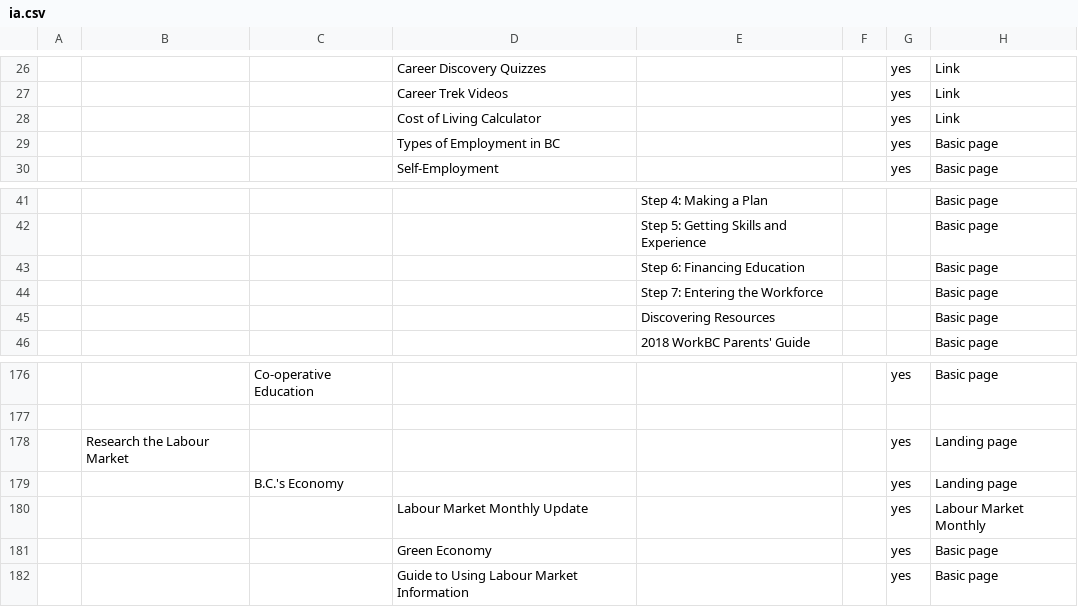
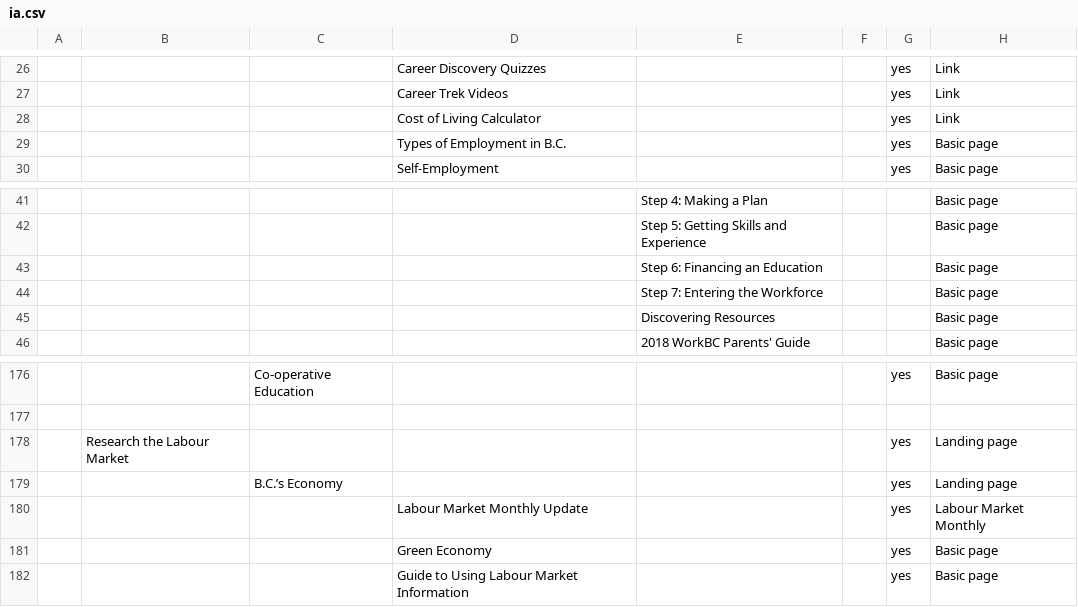
Before and after one commit to bcgov/workbc-main, a CSV file: src/scripts/migration/data/ia.csv, drawn as a sheet; only a part is shown, gaps mark what is left out; the diff names each change by its address in the sheet, - before the commit and + after, or states it on an @@ line.

Commit message:
[WR-489, WR-749] Beta version of GC migration script

```diff
--- a/src/scripts/migration/data/ia.csv
+++ b/src/scripts/migration/data/ia.csv
-D29: Types of Employment in BC
+D29: Types of Employment in B.C.
-E43: Step 6: Financing Education
+E43: Step 6: Financing an Education
-C179: B.C.'s Economy
+C179: B.C.’s Economy
```
Also changed, not shown: 25 other files.
